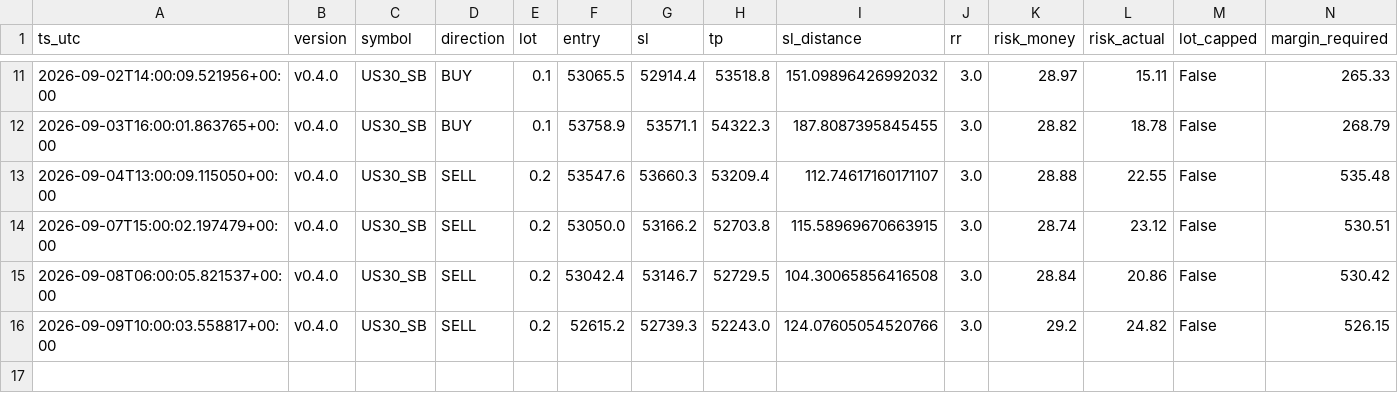
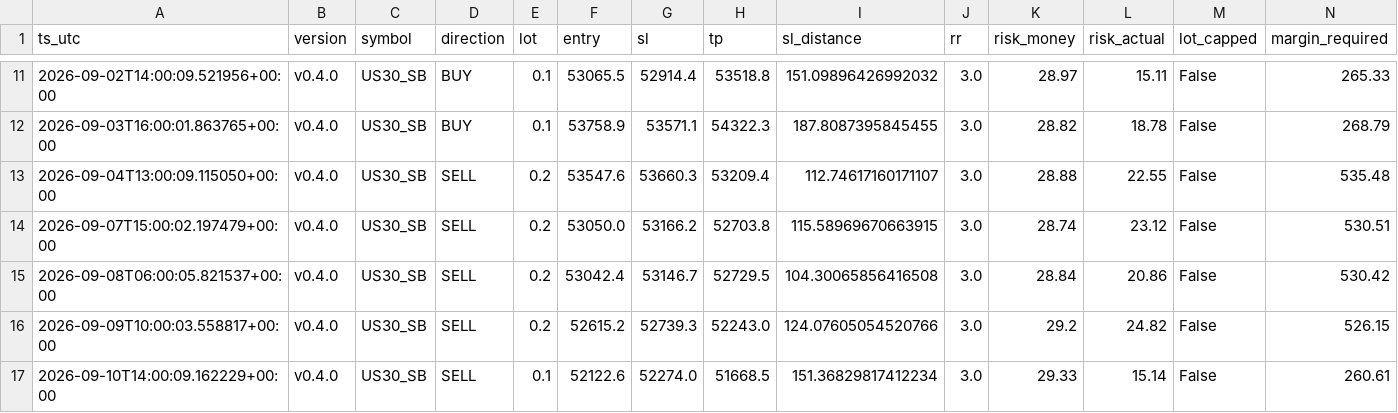
Before and after one commit to jorgenofuentes/tb-logs, a CSV file: trades_US30_SB_v0.4.0.csv, drawn as a sheet; only a part is shown, gaps mark what is left out; rows hold the shown columns only; the diff names each change by its address in the sheet, - before the commit and + after, or states it on an @@ line.

```diff
--- a/trades_US30_SB_v0.4.0.csv
+++ b/trades_US30_SB_v0.4.0.csv
+row 17: 2026-09-10T14:00:09.162229+00:00 | v0.4.0 | US30_SB | SELL | 0.1 | 52122.6 | 52274.0 | 51668.5 | 151.36829817412234 | 3.0 | 29.33 | 15.14 | False | 260.61
```
Also changed, not shown: signals_US30_SB_v0.4.0.csv, trades_closed_US30_SB_v0.4.0.csv, 5 other files.
